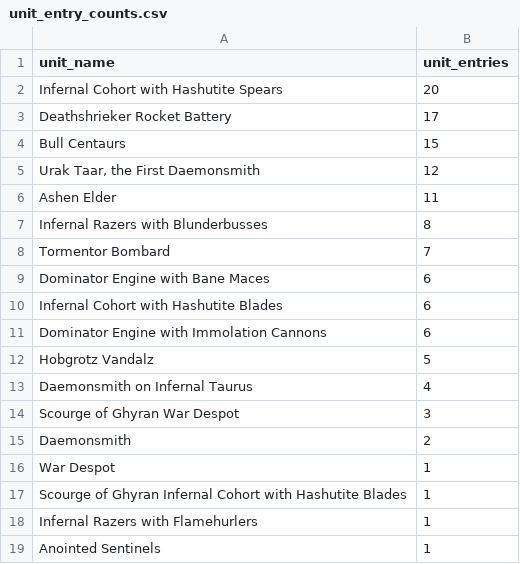
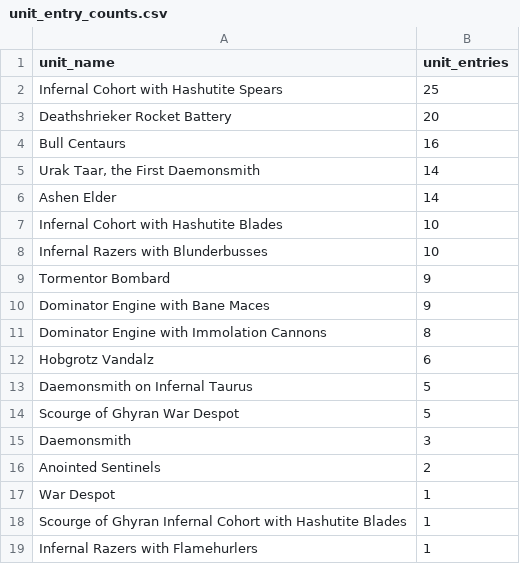
Before and after one commit to justinminsk/helsmiths-stats, a CSV file: summaries/singles/unit_entry_counts.csv, drawn as a sheet.

```diff
--- a/summaries/singles/unit_entry_counts.csv
+++ b/summaries/singles/unit_entry_counts.csv
@@ -1,16 +1,17 @@
 unit_name,unit_entries
-Infernal Cohort with Hashutite Spears,20
-Deathshrieker Rocket Battery,17
-Bull Centaurs,15
-"Urak Taar, the First Daemonsmith",12
-Ashen Elder,11
-Infernal Razers with Blunderbusses,8
-Tormentor Bombard,7
-Dominator Engine with Bane Maces,6
-Infernal Cohort with Hashutite Blades,6
-Dominator Engine with Immolation Cannons,6
-Hobgrotz Vandalz,5
-Daemonsmith on Infernal Taurus,4
-Scourge of Ghyran War Despot,3
-Daemonsmith,2
+Infernal Cohort with Hashutite Spears,25
+Deathshrieker Rocket Battery,20
+Bull Centaurs,16
+"Urak Taar, the First Daemonsmith",14
+Ashen Elder,14
+Infernal Cohort with Hashutite Blades,10
+Infernal Razers with Blunderbusses,10
+Tormentor Bombard,9
+Dominator Engine with Bane Maces,9
+Dominator Engine with Immolation Cannons,8
+Hobgrotz Vandalz,6
+Daemonsmith on Infernal Taurus,5
+Scourge of Ghyran War Despot,5
+Daemonsmith,3
+Anointed Sentinels,2
 War Despot,1
@@ -18,2 +19 @@ Scourge of Ghyran Infernal Cohort with Hashutite Blades,1
 Infernal Razers with Flamehurlers,1
-Anointed Sentinels,1
```
Also changed, not shown: summaries/combined/unit_entry_counts.csv, summaries/combined/unit_model_counts.csv, 24 other files.
